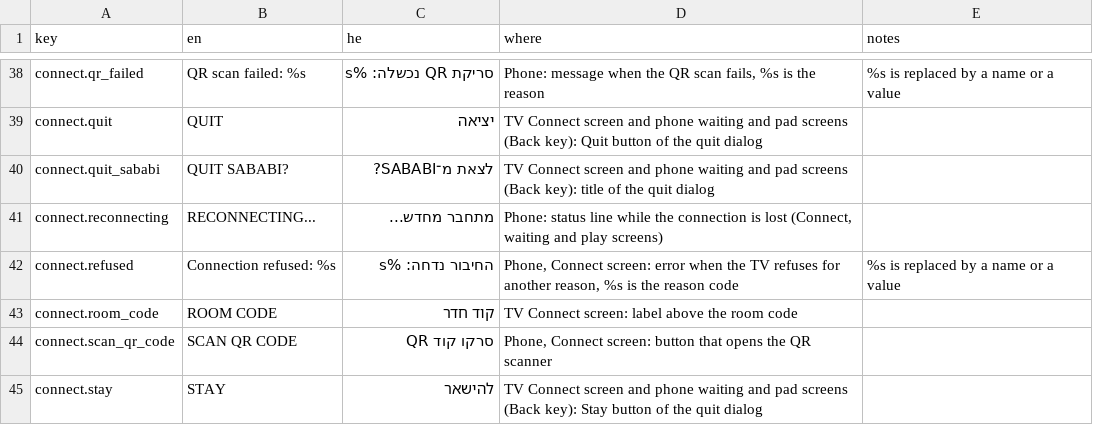
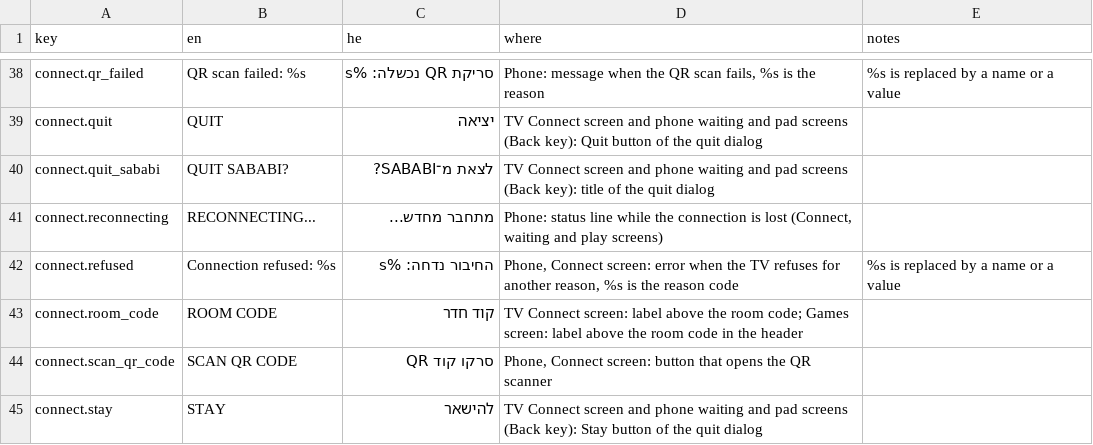
Before and after one commit to alonzo86/remote-play, a CSV file: assets/lang/strings.csv, drawn as a sheet; only a part is shown, gaps mark what is left out.

```diff
--- a/assets/lang/strings.csv
+++ b/assets/lang/strings.csv
@@ -42,3 +42,3 @@ connect.reconnecting,RECONNECTING...,מתחבר מחדש...,"Phone: status line
 connect.refused,Connection refused: %s,החיבור נדחה: %s,"Phone, Connect screen: error when the TV refuses for another reason, %s is the reason code",%s is replaced by a name or a value
-connect.room_code,ROOM CODE,קוד חדר,TV Connect screen: label above the room code,
+connect.room_code,ROOM CODE,קוד חדר,"TV Connect screen: label above the room code; Games screen: label above the room code in the header",
 connect.scan_qr_code,SCAN QR CODE,סרקו קוד QR,"Phone, Connect screen: button that opens the QR scanner",
```
Also changed, not shown: 5 other files.
